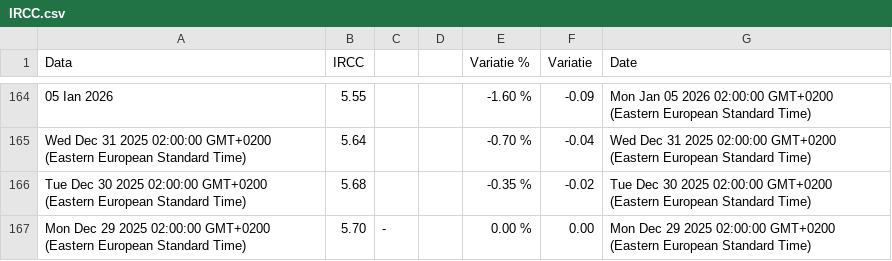
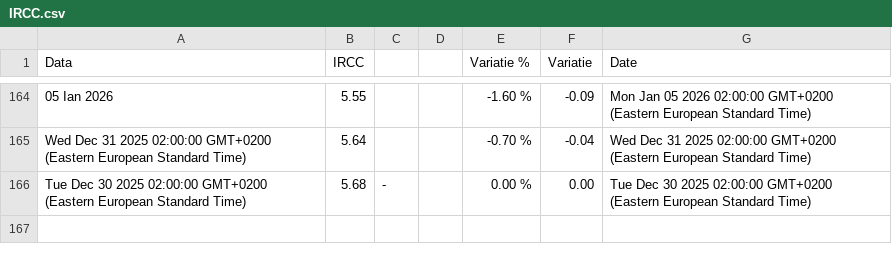
Before and after one commit to denesdata/roem, a CSV file: roem 2.0/Financial Markets/IRCC.csv, drawn as a sheet; only a part is shown, gaps mark what is left out; the diff names each change by its address in the sheet, - before the commit and + after, or states it on an @@ line.

Commit message:
Update roem 2.0/Financial Markets/IRCC.csv

```diff
--- a/roem 2.0/Financial Markets/IRCC.csv
+++ b/roem 2.0/Financial Markets/IRCC.csv
-C166: (empty)
+C166: -
-E166 (Variatie %): -0.35 %
+E166 (Variatie %): 0.00 %
-F166 (Variatie): -0.02
+F166 (Variatie): 0.00
-row 167: Mon Dec 29 2025 02:00:00 GMT+0200 (Eastern European Standard Time) | 5.70 | - |  | 0.00 % | 0.00 | Mon Dec 29 2025 02:00:00 GMT+0200 (Eastern European Standard Time)
```
